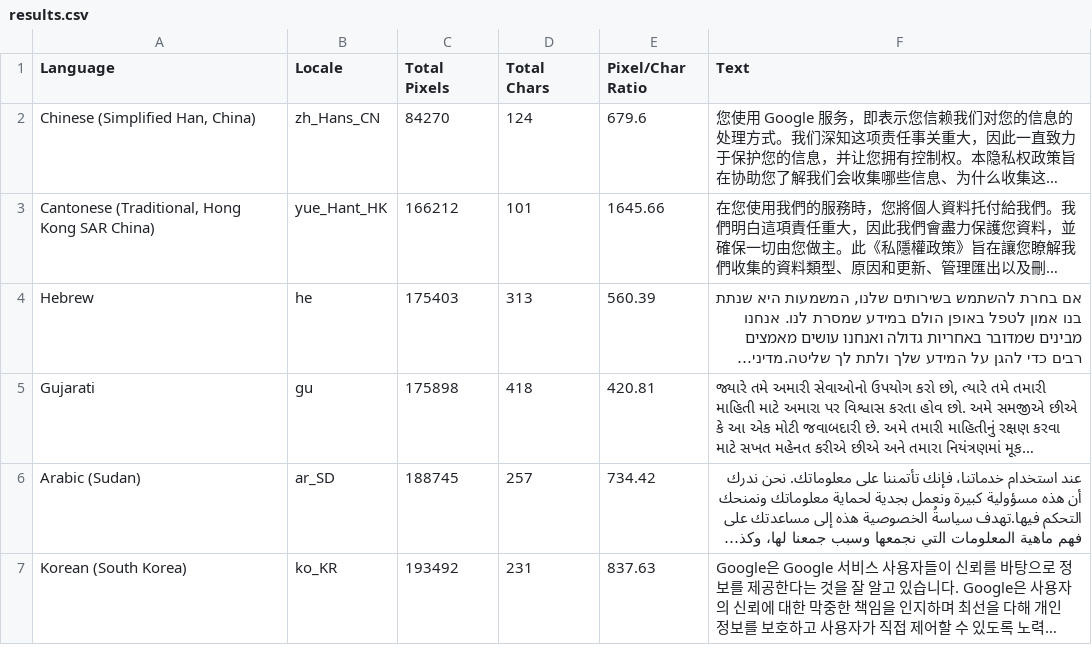
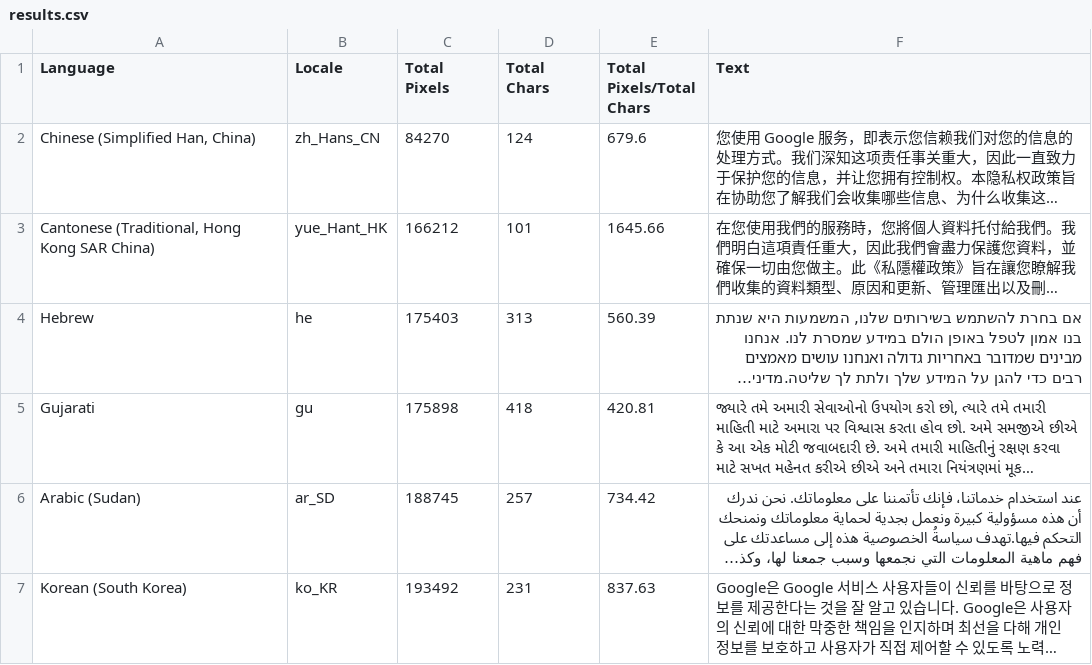
Before and after one commit to yakkomajuri/lang, a CSV file: results.csv, drawn as a sheet; only a part is shown; long unchanged cells end in …; the diff names each change by its address in the sheet, - before the commit and + after, or states it on an @@ line.

```diff
--- a/results.csv
+++ b/results.csv
-E1: Pixel/Char Ratio
+E1: Total Pixels/Total Chars
```
Also changed, not shown: 2 other files.
